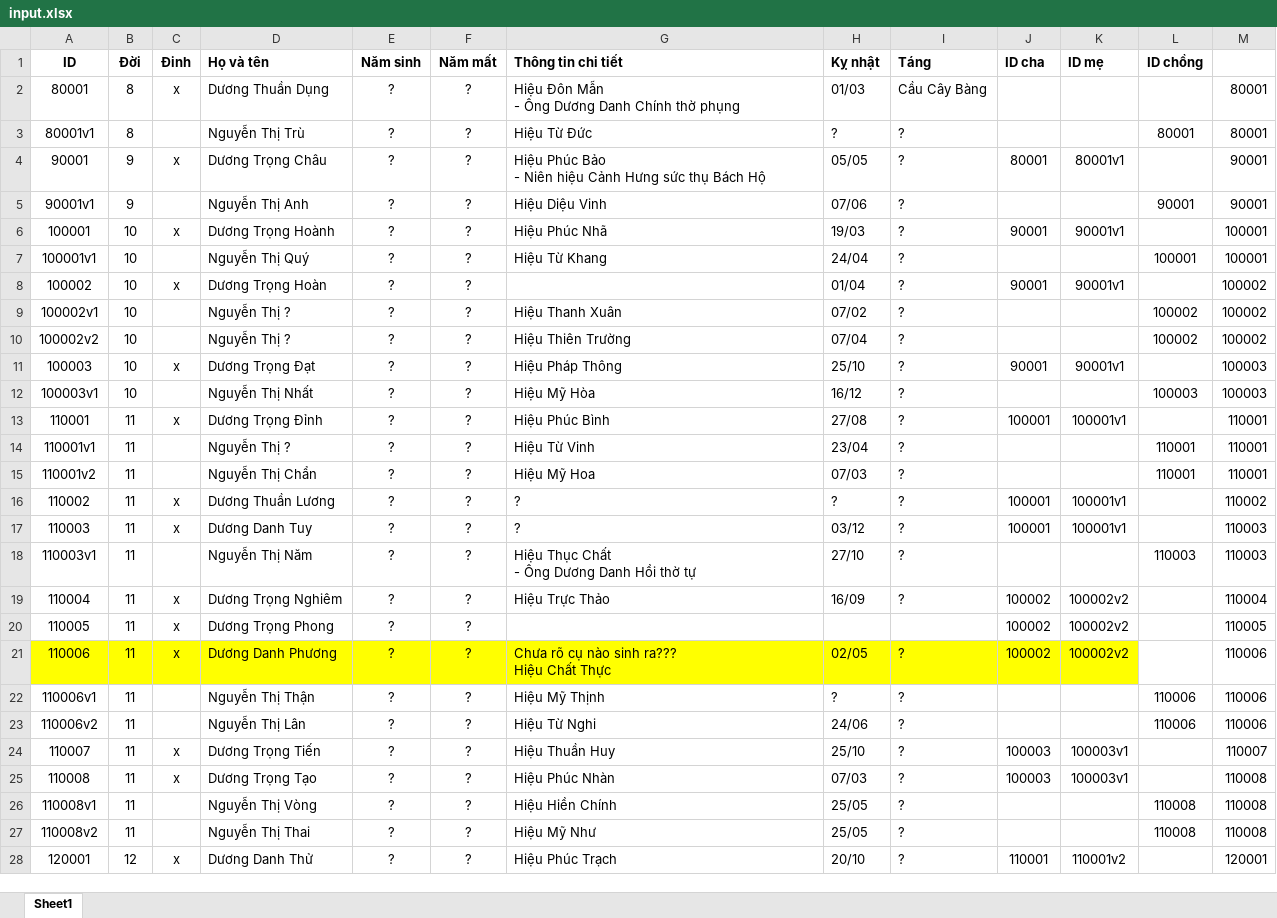
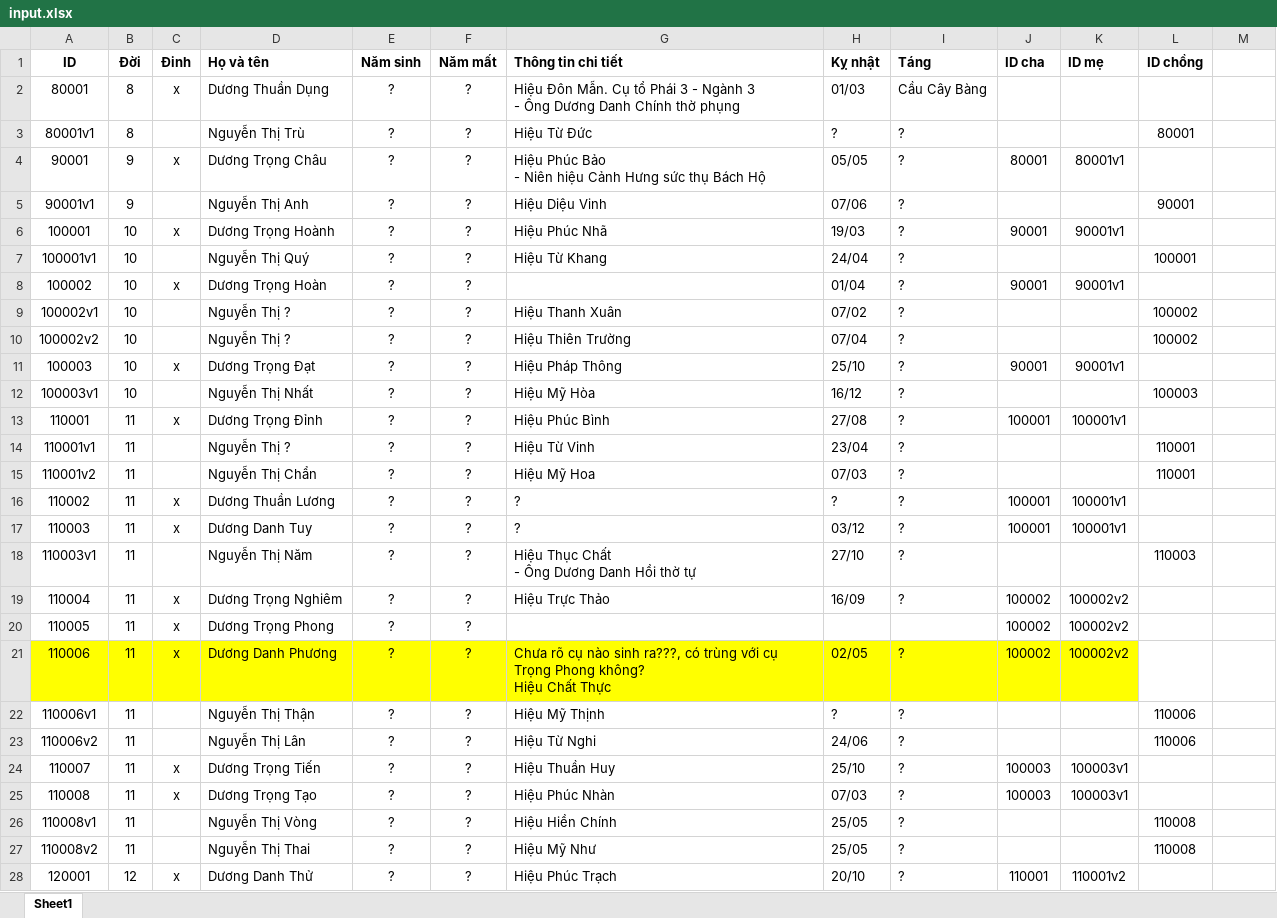
Before and after one commit to duongtoi88/Pha_he, an Excel workbook: input.xlsx, sheet Sheet1, drawn as a sheet; only a part is shown; values as stored, in another font and other column widths than the file's, no borders; ↵ is a line break in a cell; the diff covers the shown part only; the diff names each change by its address in the sheet, - before the commit and + after, or states it on an @@ line.

Commit message:
Add files via upload

```diff
--- a/input.xlsx (sheet Sheet1)
+++ b/input.xlsx (sheet Sheet1)
-G2 (Thông tin chi tiết): Hiệu Đôn Mẫn ↵ - Ông…
+G2 (Thông tin chi tiết): Hiệu Đôn Mẫn. Cụ tổ Phái 3 - Ngành 3 ↵ - Ông…
-M2:M3: 80001
+M2:M3: (empty)
-M4:M5: 90001
+M4:M5: (empty)
-M6:M7: 100001
+M6:M7: (empty)
-M8:M10: 100002
+M8:M10: (empty)
-M11:M12: 100003
+M11:M12: (empty)
-M13:M15: 110001
+M13:M15: (empty)
-M16: 110002
+M16: (empty)
-M17:M18: 110003
+M17:M18: (empty)
-M19: 110004
+M19: (empty)
-M20: 110005
+M20: (empty)
-G21 (Thông tin chi tiết): …nào sinh ra??? ↵ Hiệu Chất…
+G21 (Thông tin chi tiết): …nào sinh ra???, có trùng với cụ Trọng Phong không? ↵ Hiệu Chất…
-M21:M23: 110006
+M21:M23: (empty)
-M24: 110007
+M24: (empty)
-M25:M27: 110008
+M25:M27: (empty)
-M28: 120001
+M28: (empty)
```
Also changed, not shown: 68 added rows, 69 removed rows and 305 edited cells elsewhere in this sheet.
